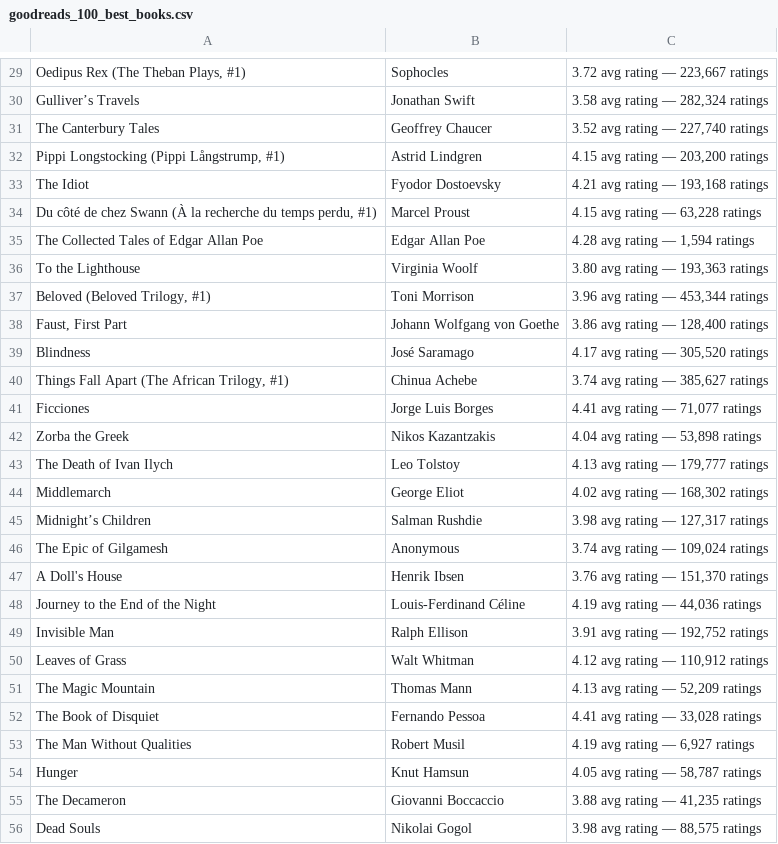
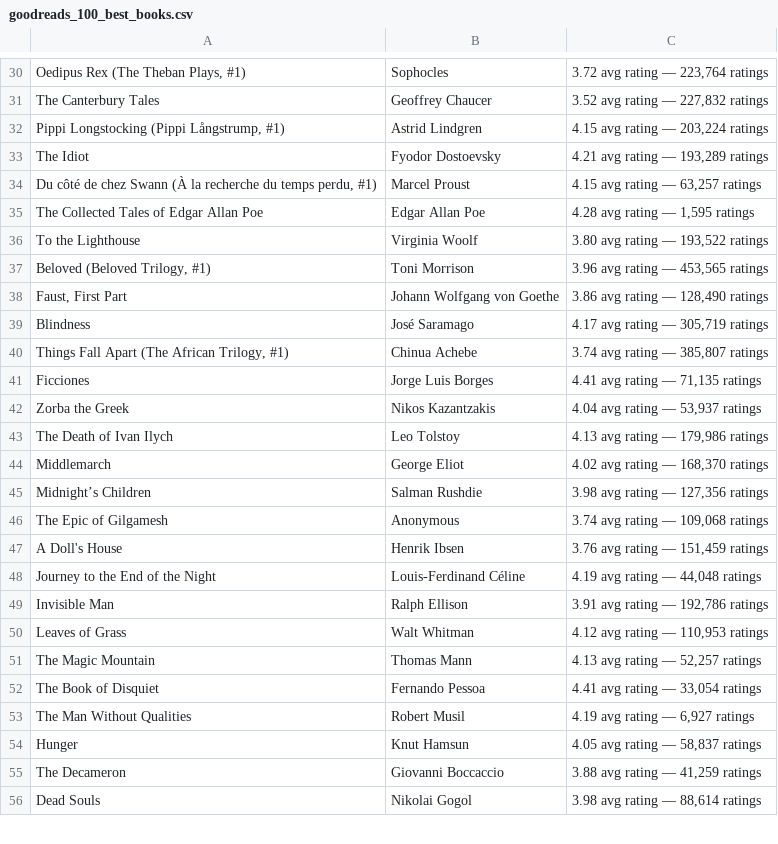
Before and after one commit to Neh-la/BookReviewWebscraping, a CSV file: goodreads_100_best_books.csv, drawn as a sheet; only a part is shown, gaps mark what is left out; removed rows and columns are numbered as before the commit, all else as after; the diff covers the shown part only; the diff names each change by its address in the sheet, - before the commit and + after, or states it on an @@ line.

```diff
--- a/goodreads_100_best_books.csv
+++ b/goodreads_100_best_books.csv
-C30: 3.72 avg rating — 223,667 ratings
+C30: 3.72 avg rating — 223,764 ratings
-row 30: Gulliver’s Travels | Jonathan Swift | 3.58 avg rating — 282,324 ratings
-C31: 3.52 avg rating — 227,740 ratings
+C31: 3.52 avg rating — 227,832 ratings
-C32: 4.15 avg rating — 203,200 ratings
+C32: 4.15 avg rating — 203,224 ratings
-C33: 4.21 avg rating — 193,168 ratings
+C33: 4.21 avg rating — 193,289 ratings
-C34: 4.15 avg rating — 63,228 ratings
+C34: 4.15 avg rating — 63,257 ratings
-C35: 4.28 avg rating — 1,594 ratings
+C35: 4.28 avg rating — 1,595 ratings
-C36: 3.80 avg rating — 193,363 ratings
+C36: 3.80 avg rating — 193,522 ratings
-C37: 3.96 avg rating — 453,344 ratings
+C37: 3.96 avg rating — 453,565 ratings
-C38: 3.86 avg rating — 128,400 ratings
+C38: 3.86 avg rating — 128,490 ratings
-C39: 4.17 avg rating — 305,520 ratings
+C39: 4.17 avg rating — 305,719 ratings
-C40: 3.74 avg rating — 385,627 ratings
+C40: 3.74 avg rating — 385,807 ratings
-C41: 4.41 avg rating — 71,077 ratings
+C41: 4.41 avg rating — 71,135 ratings
-C42: 4.04 avg rating — 53,898 ratings
+C42: 4.04 avg rating — 53,937 ratings
-C43: 4.13 avg rating — 179,777 ratings
+C43: 4.13 avg rating — 179,986 ratings
-C44: 4.02 avg rating — 168,302 ratings
+C44: 4.02 avg rating — 168,370 ratings
-C45: 3.98 avg rating — 127,317 ratings
+C45: 3.98 avg rating — 127,356 ratings
-C46: 3.74 avg rating — 109,024 ratings
+C46: 3.74 avg rating — 109,068 ratings
-C47: 3.76 avg rating — 151,370 ratings
+C47: 3.76 avg rating — 151,459 ratings
-C48: 4.19 avg rating — 44,036 ratings
+C48: 4.19 avg rating — 44,048 ratings
-C49: 3.91 avg rating — 192,752 ratings
+C49: 3.91 avg rating — 192,786 ratings
-C50: 4.12 avg rating — 110,912 ratings
+C50: 4.12 avg rating — 110,953 ratings
-C51: 4.13 avg rating — 52,209 ratings
+C51: 4.13 avg rating — 52,257 ratings
-C52: 4.41 avg rating — 33,028 ratings
+C52: 4.41 avg rating — 33,054 ratings
-C54: 4.05 avg rating — 58,787 ratings
+C54: 4.05 avg rating — 58,837 ratings
-C55: 3.88 avg rating — 41,235 ratings
+C55: 3.88 avg rating — 41,259 ratings
-C56: 3.98 avg rating — 88,575 ratings
+C56: 3.98 avg rating — 88,614 ratings
```
Also changed, not shown: 6 added rows, 5 removed rows and 64 edited cells elsewhere in this file, 4 other files.
